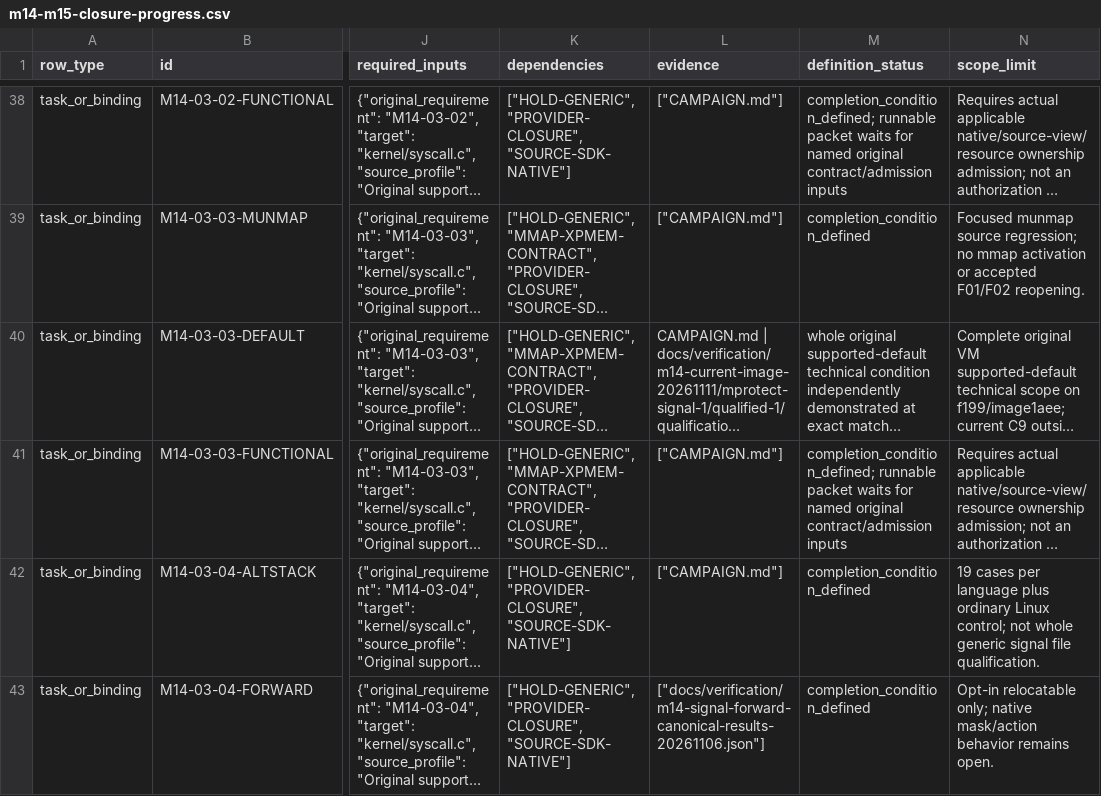
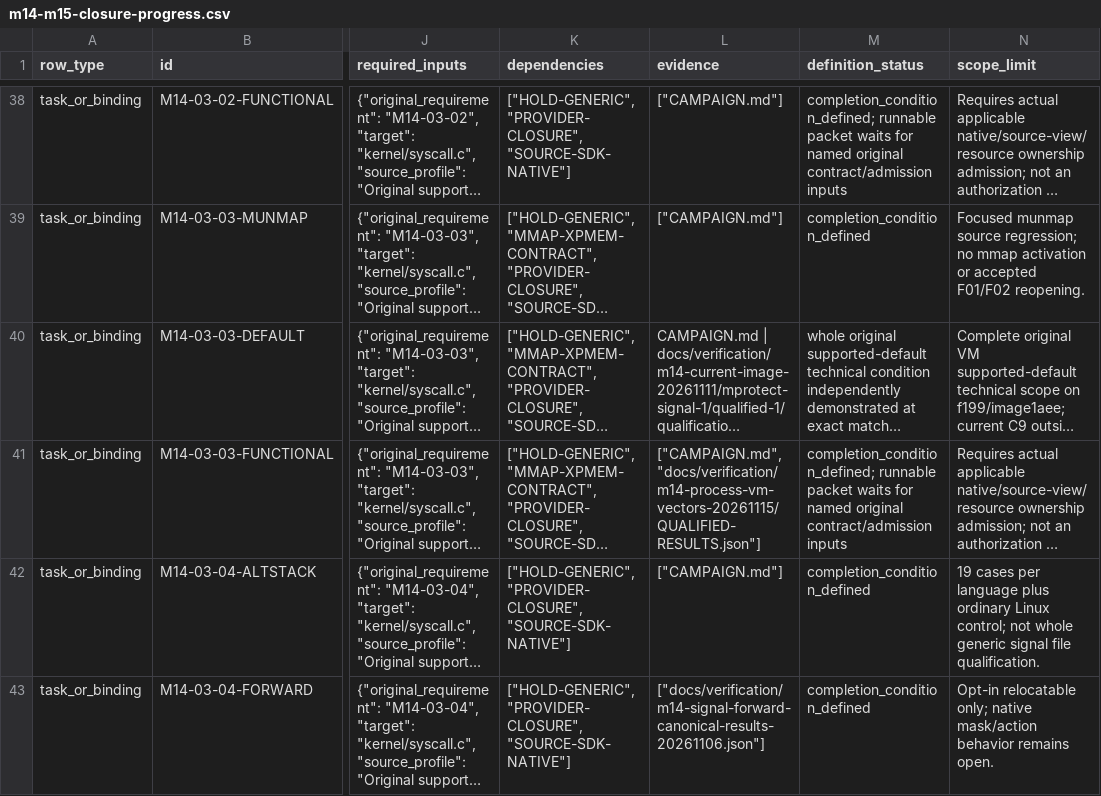
Before and after one commit to phoenix-hacking/mckernel, a CSV file: docs/verification/m14-m15-closure-progress.csv, drawn as a sheet; only a part is shown, gaps mark what is left out; long unchanged cells end in …; the diff names each change by its address in the sheet, - before the commit and + after, or states it on an @@ line.

Commit message:
Fix process VM remote-vector validation in Rust and C fallback

```diff
--- a/docs/verification/m14-m15-closure-progress.csv
+++ b/docs/verification/m14-m15-closure-progress.csv
-L41 (evidence): ["CAMPAIGN.md"]
+L41 (evidence): ["CAMPAIGN.md", "docs/verification/m14-process-vm-vectors-20261115/QUALIFIED-RESULTS.json"]
```
Also changed, not shown: 11 other files.
